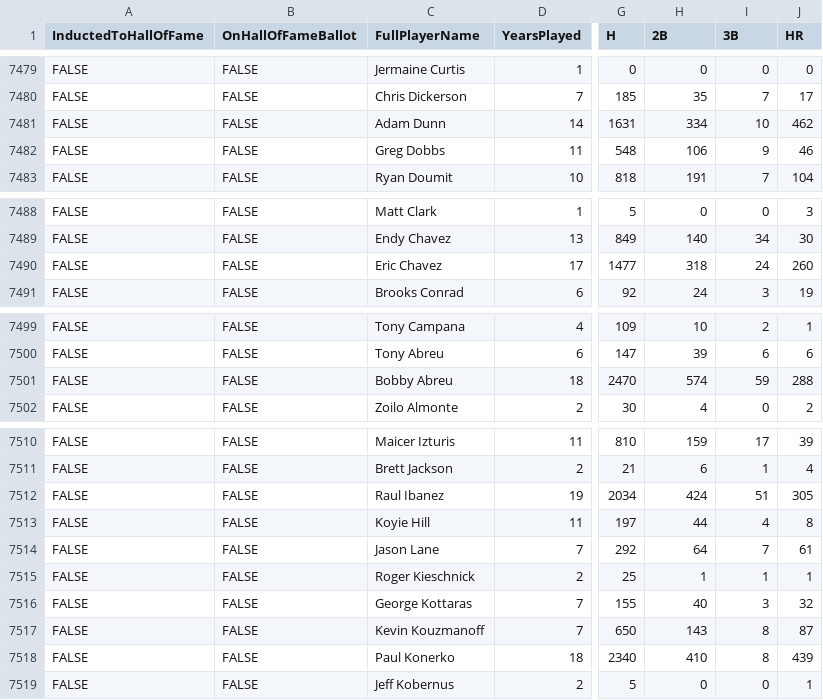
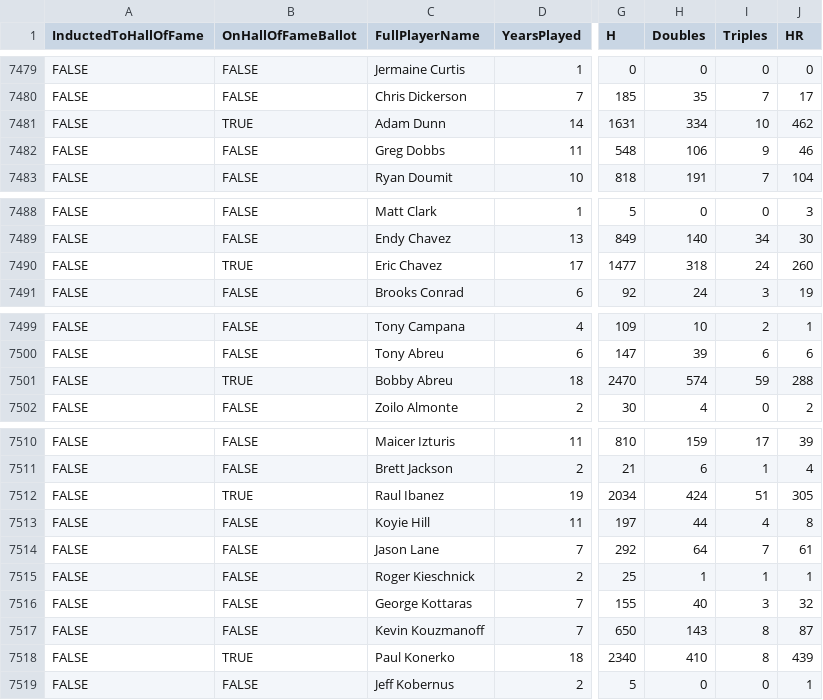
Before and after one commit to bartczernicki/MachineLearning-BaseballPrediction-BlazorApp, a CSV file: BaseballMachineLearningWorkbench/Data/MLBBaseballBatters.csv, drawn as a sheet; only a part is shown, gaps mark what is left out; the diff covers the shown part only; the diff names each change by its address in the sheet, - before the commit and + after, or states it on an @@ line.

```diff
--- a/BaseballMachineLearningWorkbench/Data/MLBBaseballBatters.csv
+++ b/BaseballMachineLearningWorkbench/Data/MLBBaseballBatters.csv
-H1: 2B
+H1: Doubles
-I1: 3B
+I1: Triples
-B7481 (OnHallOfFameBallot): FALSE
+B7481 (OnHallOfFameBallot): TRUE
-B7490 (OnHallOfFameBallot): FALSE
+B7490 (OnHallOfFameBallot): TRUE
-B7501 (OnHallOfFameBallot): FALSE
+B7501 (OnHallOfFameBallot): TRUE
-B7512 (OnHallOfFameBallot): FALSE
+B7512 (OnHallOfFameBallot): TRUE
-B7518 (OnHallOfFameBallot): FALSE
+B7518 (OnHallOfFameBallot): TRUE
```
Also changed, not shown: 20 edited cells elsewhere in this file, 3 other files.
